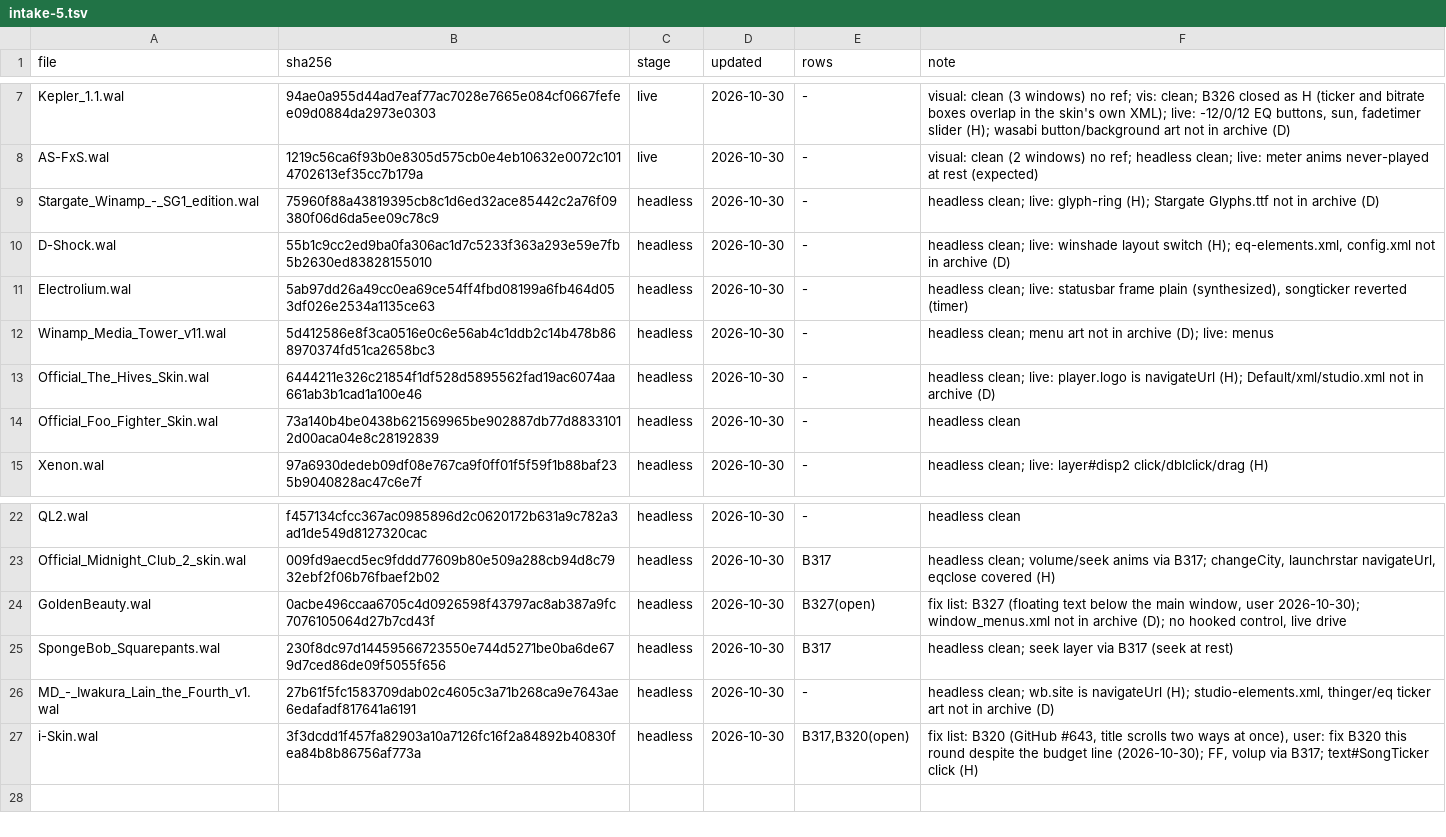
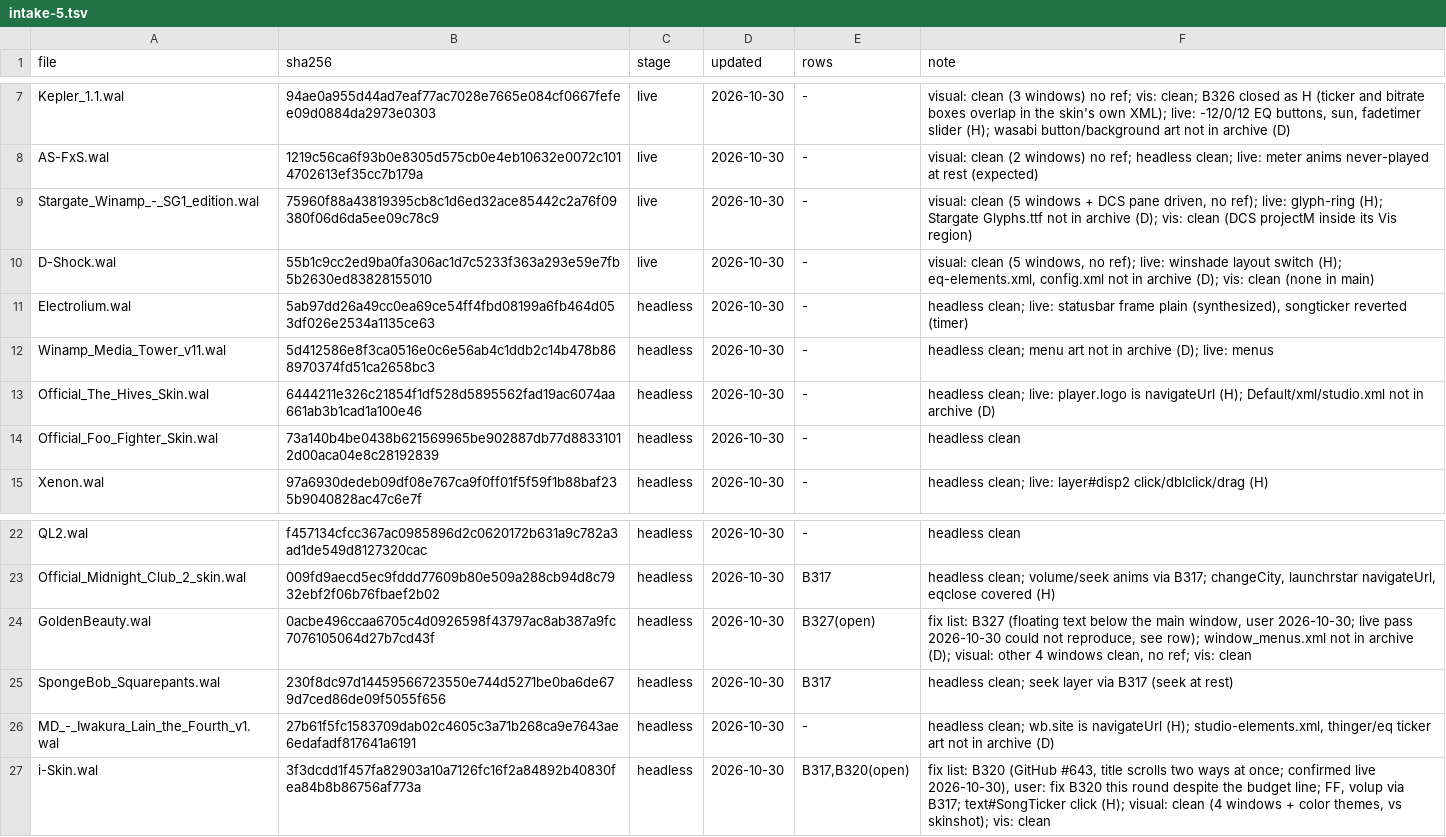
Before and after one commit to ad-repo/nullplayer, a TSV file: docs/winamp-modern/intakes/intake-5.tsv, drawn as a sheet; only a part is shown, gaps mark what is left out.

```diff
--- a/docs/winamp-modern/intakes/intake-5.tsv
+++ b/docs/winamp-modern/intakes/intake-5.tsv
@@ -8,4 +8,4 @@ Kepler_1.1.wal	94ae0a955d44ad7eaf77ac7028e7665e084cf0667fefee09d0884da2973e0303
 AS-FxS.wal	1219c56ca6f93b0e8305d575cb0e4eb10632e0072c1014702613ef35cc7b179a	live	2026-10-30	-	visual: clean (2 windows) no ref; headless clean; live: meter anims never-played at rest (expected)
-Stargate_Winamp_-_SG1_edition.wal	75960f88a43819395cb8c1d6ed32ace85442c2a76f09380f06d6da5ee09c78c9	headless	2026-10-30	-	headless clean; live: glyph-ring (H); Stargate Glyphs.ttf not in archive (D)
-D-Shock.wal	55b1c9cc2ed9ba0fa306ac1d7c5233f363a293e59e7fb5b2630ed83828155010	headless	2026-10-30	-	headless clean; live: winshade layout switch (H); eq-elements.xml, config.xml not in archive (D)
+Stargate_Winamp_-_SG1_edition.wal	75960f88a43819395cb8c1d6ed32ace85442c2a76f09380f06d6da5ee09c78c9	live	2026-10-30	-	visual: clean (5 windows + DCS pane driven, no ref); live: glyph-ring (H); Stargate Glyphs.ttf not in archive (D); vis: clean (DCS projectM inside its Vis region)
+D-Shock.wal	55b1c9cc2ed9ba0fa306ac1d7c5233f363a293e59e7fb5b2630ed83828155010	live	2026-10-30	-	visual: clean (5 windows, no ref); live: winshade layout switch (H); eq-elements.xml, config.xml not in archive (D); vis: clean (none in main)
 Electrolium.wal	5ab97dd26a49cc0ea69ce54ff4fbd08199a6fb464d053df026e2534a1135ce63	headless	2026-10-30	-	headless clean; live: statusbar frame plain (synthesized), songticker reverted (timer)
@@ -23,5 +23,5 @@ QL2.wal	f457134cfcc367ac0985896d2c0620172b631a9c782a3ad1de549d8127320cac	headles
 Official_Midnight_Club_2_skin.wal	009fd9aecd5ec9fddd77609b80e509a288cb94d8c7932ebf2f06b76fbaef2b02	headless	2026-10-30	B317	headless clean; volume/seek anims via B317; changeCity, launchrstar navigateUrl, eqclose covered (H)
-GoldenBeauty.wal	0acbe496ccaa6705c4d0926598f43797ac8ab387a9fc7076105064d27b7cd43f	headless	2026-10-30	B327(open)	fix list: B327 (floating text below the main window, user 2026-10-30); window_menus.xml not in archive (D); no hooked control, live drive
+GoldenBeauty.wal	0acbe496ccaa6705c4d0926598f43797ac8ab387a9fc7076105064d27b7cd43f	headless	2026-10-30	B327(open)	fix list: B327 (floating text below the main window, user 2026-10-30; live pass 2026-10-30 could not reproduce, see row); window_menus.xml not in archive (D); visual: other 4 windows clean, no ref; vis: clean
 SpongeBob_Squarepants.wal	230f8dc97d14459566723550e744d5271be0ba6de679d7ced86de09f5055f656	headless	2026-10-30	B317	headless clean; seek layer via B317 (seek at rest)
 MD_-_Iwakura_Lain_the_Fourth_v1.wal	27b61f5fc1583709dab02c4605c3a71b268ca9e7643ae6edafadf817641a6191	headless	2026-10-30	-	headless clean; wb.site is navigateUrl (H); studio-elements.xml, thinger/eq ticker art not in archive (D)
-i-Skin.wal	3f3dcdd1f457fa82903a10a7126fc16f2a84892b40830fea84b8b86756af773a	headless	2026-10-30	B317,B320(open)	fix list: B320 (GitHub #643, title scrolls two ways at once), user: fix B320 this round despite the budget line (2026-10-30); FF, volup via B317; text#SongTicker click (H)
+i-Skin.wal	3f3dcdd1f457fa82903a10a7126fc16f2a84892b40830fea84b8b86756af773a	headless	2026-10-30	B317,B320(open)	fix list: B320 (GitHub #643, title scrolls two ways at once; confirmed live 2026-10-30), user: fix B320 this round despite the budget line; FF, volup via B317; text#SongTicker click (H); visual: clean (4 windows + color themes, vs skinshot); vis: clean
```
Also changed, not shown: 1 other file.
